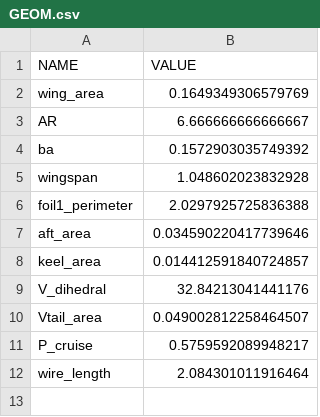
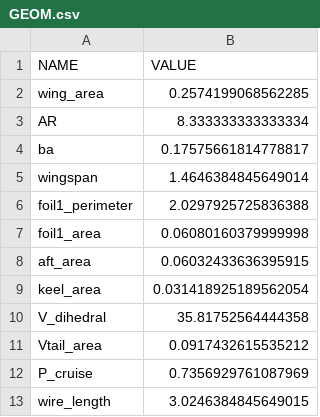
Before and after one commit to YABurlak/OptFALT, a CSV file: GEOM.csv, drawn as a sheet.

```diff
--- a/GEOM.csv
+++ b/GEOM.csv
@@ -1,12 +1,13 @@
 NAME, VALUE
-wing_area, 0.1649349306579769
-AR, 6.666666666666667
-ba, 0.1572903035749392
-wingspan, 1.048602023832928
+wing_area, 0.2574199068562285
+AR, 8.333333333333334
+ba, 0.17575661814778817
+wingspan, 1.4646384845649014
 foil1_perimeter, 2.0297925725836388
-aft_area, 0.034590220417739646
-keel_area, 0.014412591840724857
-V_dihedral, 32.84213041441176
-Vtail_area, 0.049002812258464507
-P_cruise, 0.5759592089948217
-wire_length, 2.084301011916464
+foil1_area, 0.06080160379999998
+aft_area, 0.06032433636395915
+keel_area, 0.031418925189562054
+V_dihedral, 35.81752564444358
+Vtail_area, 0.0917432615535212
+P_cruise, 0.7356929761087969
+wire_length, 3.0246384845649015
```
Also changed, not shown: PARAMS.csv, 2 other files.
